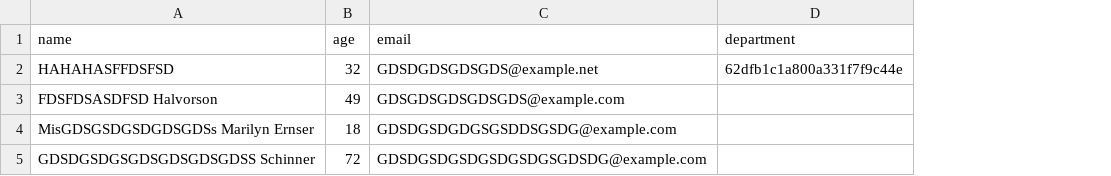
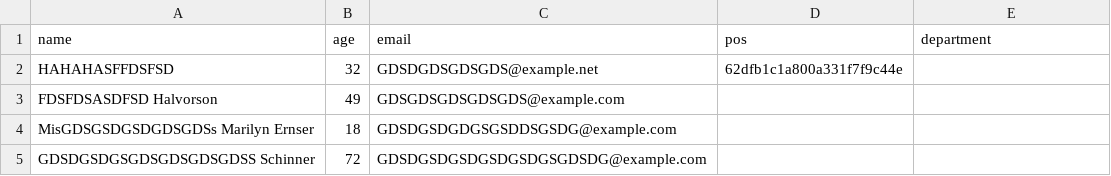
Before and after one commit to ZazulinG/nestHusky, a CSV file: dumbs/employees.csv, drawn as a sheet; addresses are those after the commit; the diff names each change by its address in the sheet, - before the commit and + after, or states it on an @@ line.

```diff
--- a/dumbs/employees.csv
+++ b/dumbs/employees.csv
+column D (pos), row 2: 62dfb1c1a800a331f7f9c44e
-E2 (department): 62dfb1c1a800a331f7f9c44e
+E2 (department): (empty)
```
Also changed, not shown: 28 other files.
